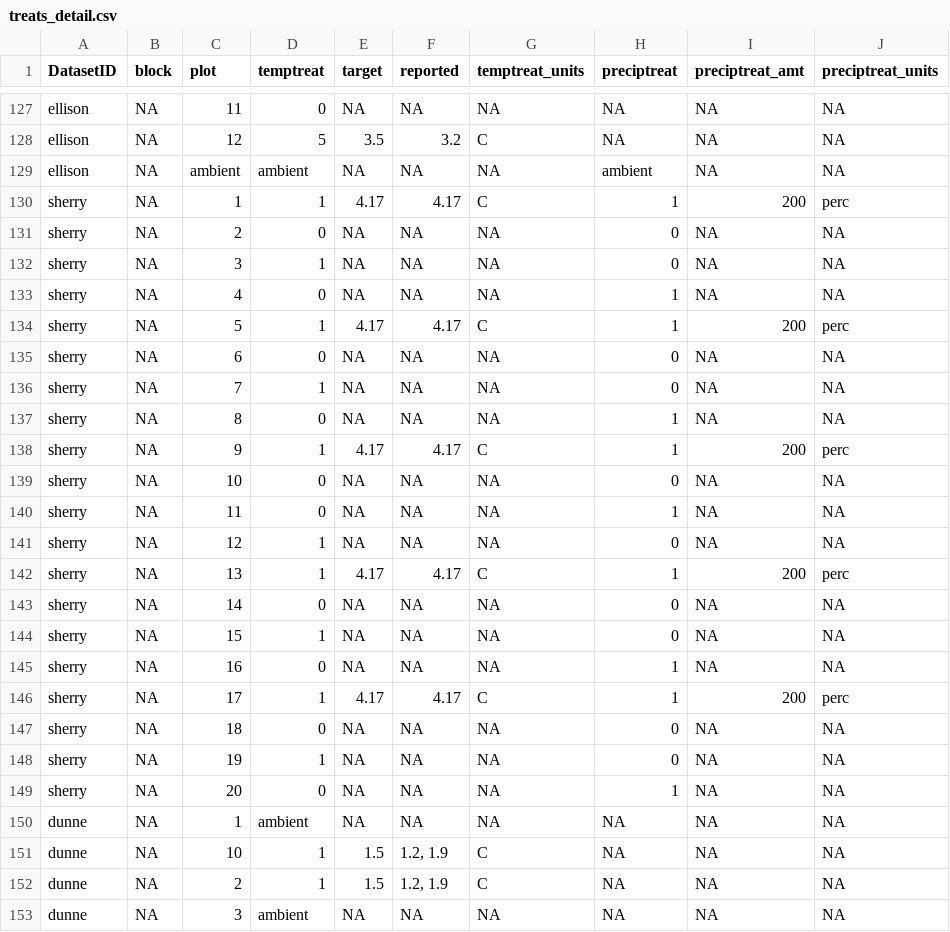
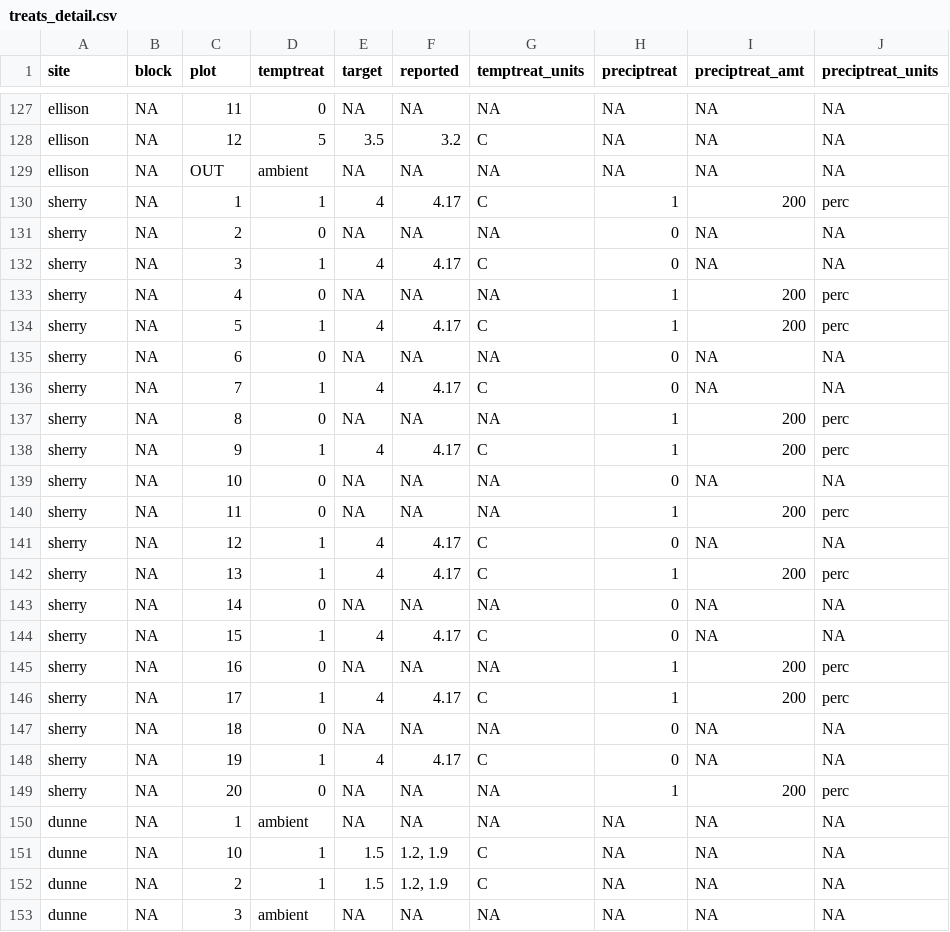
Before and after one commit to AileneKane/radcliffe, a CSV file: Analyses/treats_detail.csv, drawn as a sheet; only a part is shown, gaps mark what is left out; the diff covers the shown part only.

```diff
--- a/Analyses/treats_detail.csv
+++ b/Analyses/treats_detail.csv
@@ -1 +1 @@
-"DatasetID","block","plot","temptreat","target","reported","temptreat_units","preciptreat","preciptreat_amt","preciptreat_units"
+"site","block","plot","temptreat","target","reported","temptreat_units","preciptreat","preciptreat_amt","preciptreat_units"
@@ -128,23 +128,23 @@
 "ellison",NA,"12","5",3.5,"3.2","C",NA,NA,NA
-"ellison",NA,"ambient","ambient",NA,NA,NA,"ambient",NA,NA
-"sherry",NA,"1","1",4.17,"4.17","C","1","200","perc"
+"ellison",NA,"OUT","ambient",NA,NA,NA,NA,NA,NA
+"sherry",NA,"1","1",4,"4.17","C","1","200","perc"
 "sherry",NA,"2","0",NA,NA,NA,"0",NA,NA
-"sherry",NA,"3","1",NA,NA,NA,"0",NA,NA
-"sherry",NA,"4","0",NA,NA,NA,"1",NA,NA
-"sherry",NA,"5","1",4.17,"4.17","C","1","200","perc"
+"sherry",NA,"3","1",4,"4.17","C","0",NA,NA
+"sherry",NA,"4","0",NA,NA,NA,"1","200","perc"
+"sherry",NA,"5","1",4,"4.17","C","1","200","perc"
 "sherry",NA,"6","0",NA,NA,NA,"0",NA,NA
-"sherry",NA,"7","1",NA,NA,NA,"0",NA,NA
-"sherry",NA,"8","0",NA,NA,NA,"1",NA,NA
-"sherry",NA,"9","1",4.17,"4.17","C","1","200","perc"
+"sherry",NA,"7","1",4,"4.17","C","0",NA,NA
+"sherry",NA,"8","0",NA,NA,NA,"1","200","perc"
+"sherry",NA,"9","1",4,"4.17","C","1","200","perc"
 "sherry",NA,"10","0",NA,NA,NA,"0",NA,NA
-"sherry",NA,"11","0",NA,NA,NA,"1",NA,NA
-"sherry",NA,"12","1",NA,NA,NA,"0",NA,NA
-"sherry",NA,"13","1",4.17,"4.17","C","1","200","perc"
+"sherry",NA,"11","0",NA,NA,NA,"1","200","perc"
+"sherry",NA,"12","1",4,"4.17","C","0",NA,NA
+"sherry",NA,"13","1",4,"4.17","C","1","200","perc"
 "sherry",NA,"14","0",NA,NA,NA,"0",NA,NA
-"sherry",NA,"15","1",NA,NA,NA,"0",NA,NA
-"sherry",NA,"16","0",NA,NA,NA,"1",NA,NA
-"sherry",NA,"17","1",4.17,"4.17","C","1","200","perc"
+"sherry",NA,"15","1",4,"4.17","C","0",NA,NA
+"sherry",NA,"16","0",NA,NA,NA,"1","200","perc"
+"sherry",NA,"17","1",4,"4.17","C","1","200","perc"
 "sherry",NA,"18","0",NA,NA,NA,"0",NA,NA
-"sherry",NA,"19","1",NA,NA,NA,"0",NA,NA
-"sherry",NA,"20","0",NA,NA,NA,"1",NA,NA
+"sherry",NA,"19","1",4,"4.17","C","0",NA,NA
+"sherry",NA,"20","0",NA,NA,NA,"1","200","perc"
 "dunne",NA,"1","ambient",NA,NA,NA,NA,NA,NA
```
Also changed, not shown: 73 edited cells elsewhere in this file, Analyses/EffectiveWarming_Plot.csv, Analyses/EffectiveWarming_Treatment.csv, 13 other files.
